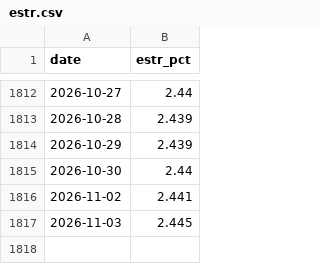
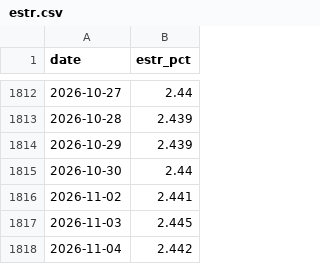
Before and after one commit to menckley/power-hpfc-data, a CSV file: ecb/estr.csv, drawn as a sheet; only a part is shown, gaps mark what is left out; the diff names each change by its address in the sheet, - before the commit and + after, or states it on an @@ line.

```diff
--- a/ecb/estr.csv
+++ b/ecb/estr.csv
+row 1818: 2026-11-04 | 2.442
```
Also changed, not shown: accuracy/market=FR/summary.csv, 6 other files.
